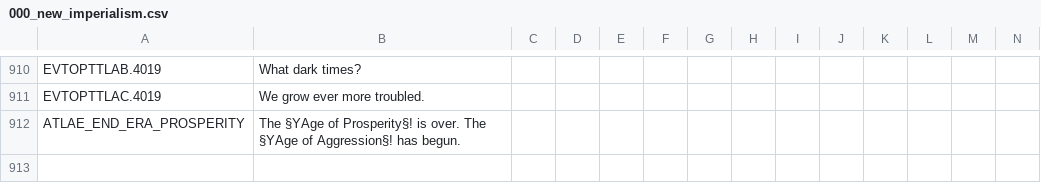
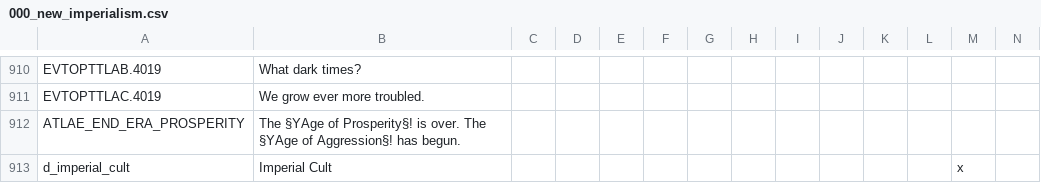
Before and after one commit to Rystic/ATLA-restored, a CSV file: avatar - four nations restored/localisation/000_new_imperialism.csv, drawn as a sheet; only a part is shown, gaps mark what is left out; rows hold the shown columns only; the diff names each change by its address in the sheet, - before the commit and + after, or states it on an @@ line.

```diff
--- a/avatar - four nations restored/localisation/000_new_imperialism.csv
+++ b/avatar - four nations restored/localisation/000_new_imperialism.csv
+row 913: d_imperial_cult | Imperial Cult |  |  |  |  |  |  |  |  |  |  | x
```
Also changed, not shown: avatar - four nations restored/localisation/0_title_barony_names.csv, 12 other files.
